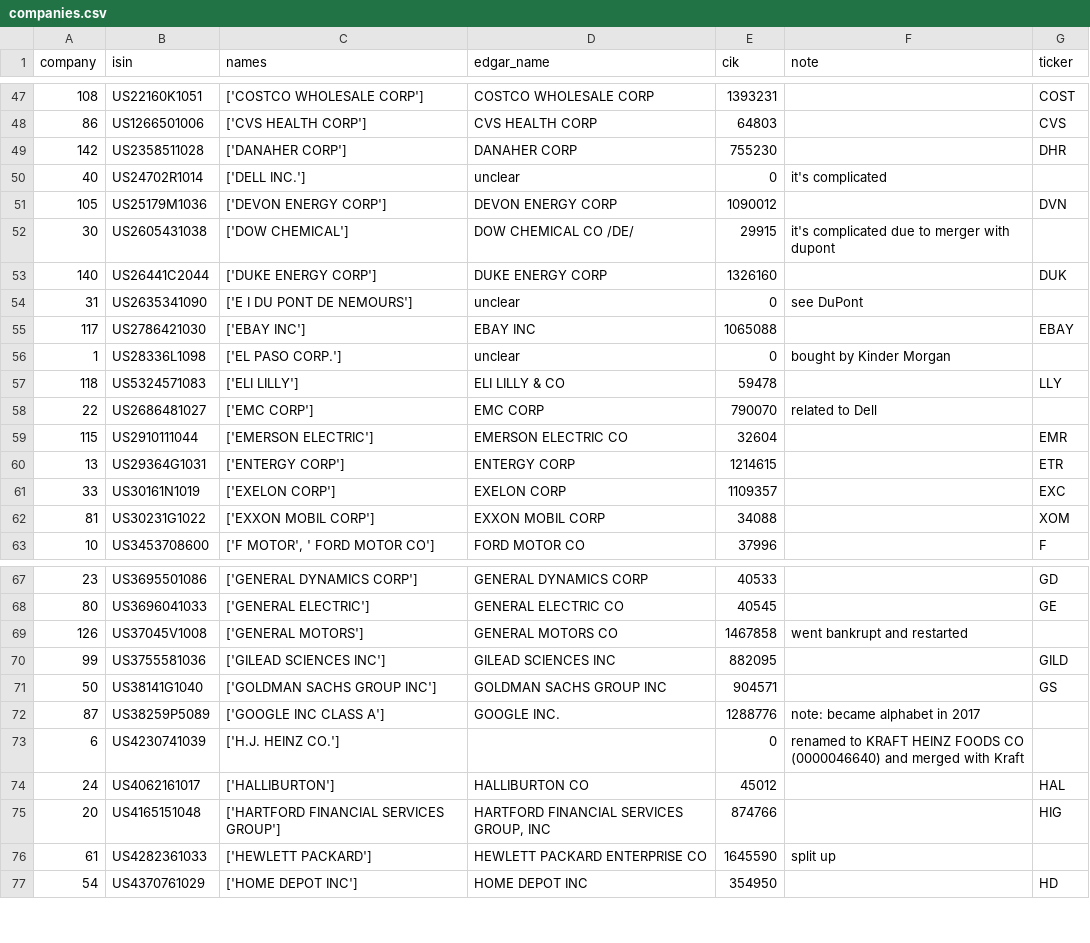
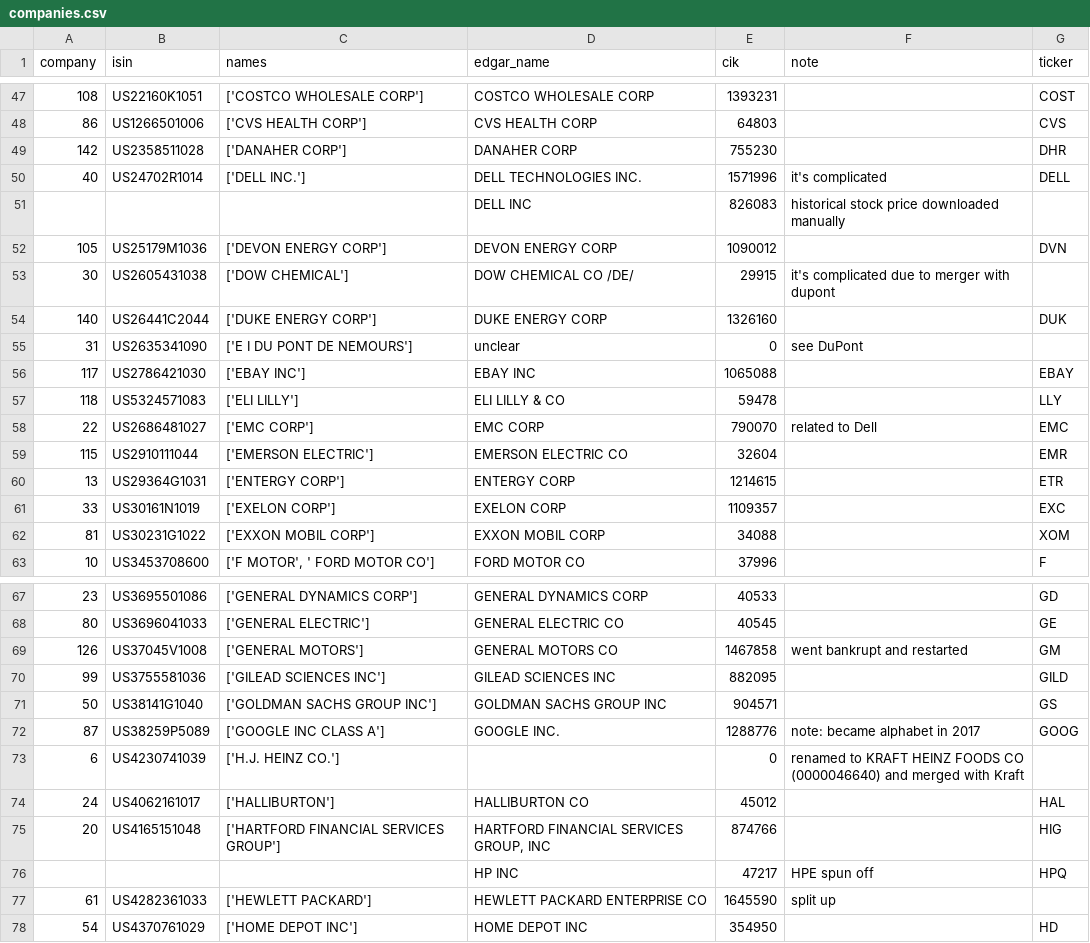
Before and after one commit to lukastilmann/risk_factor_correlations, a CSV file: data/companies.csv, drawn as a sheet; only a part is shown, gaps mark what is left out.

Commit message:
further updates on companies file

```diff
--- a/data/companies.csv
+++ b/data/companies.csv
@@ -49,3 +49,4 @@ company;isin;names;edgar_name;cik;note;ticker
 142;US2358511028;['DANAHER CORP'];DANAHER CORP;755230;;DHR
-40;US24702R1014;['DELL INC.'];unclear;0;it's complicated;
+40;US24702R1014;['DELL INC.'];DELL TECHNOLOGIES INC.;1571996;it's complicated;DELL
+;;;DELL INC;826083;historical stock price downloaded manually;
 105;US25179M1036;['DEVON ENERGY CORP'];DEVON ENERGY CORP;1090012;;DVN
@@ -55,5 +56,4 @@ company;isin;names;edgar_name;cik;note;ticker
 117;US2786421030;['EBAY INC'];EBAY INC;1065088;;EBAY
-1;US28336L1098;['EL PASO CORP.'];unclear;0;bought by Kinder Morgan;
 118;US5324571083;['ELI LILLY'];ELI LILLY & CO;59478;;LLY
-22;US2686481027;['EMC CORP'];EMC CORP;790070;related to Dell;
+22;US2686481027;['EMC CORP'];EMC CORP;790070;related to Dell;EMC
 115;US2910111044;['EMERSON ELECTRIC'];EMERSON ELECTRIC CO;32604;;EMR
@@ -68,6 +68,6 @@ company;isin;names;edgar_name;cik;note;ticker
 80;US3696041033;['GENERAL ELECTRIC'];GENERAL ELECTRIC CO;40545;;GE
-126;US37045V1008;['GENERAL MOTORS'];GENERAL MOTORS CO;1467858;went bankrupt and restarted;
+126;US37045V1008;['GENERAL MOTORS'];GENERAL MOTORS CO;1467858;went bankrupt and restarted;GM
 99;US3755581036;['GILEAD SCIENCES INC'];GILEAD SCIENCES INC;882095;;GILD
 50;US38141G1040;['GOLDMAN SACHS GROUP INC'];GOLDMAN SACHS GROUP INC;904571;;GS
-87;US38259P5089;['GOOGLE INC CLASS A'];GOOGLE INC.;1288776;note: became alphabet in 2017;
+87;US38259P5089;['GOOGLE INC CLASS A'];GOOGLE INC.;1288776;note: became alphabet in 2017;GOOG
 6;US4230741039;['H.J. HEINZ CO.'];;0;renamed to KRAFT HEINZ FOODS CO (0000046640) and merged with Kraft;
@@ -75,2 +75,3 @@ company;isin;names;edgar_name;cik;note;ticker
 20;US4165151048;['HARTFORD FINANCIAL SERVICES GROUP'];HARTFORD FINANCIAL SERVICES GROUP, INC;874766;;HIG
+;;;HP INC;47217;HPE spun off;HPQ
 61;US4282361033;['HEWLETT PACKARD'];HEWLETT PACKARD ENTERPRISE CO;1645590;split up;
```
